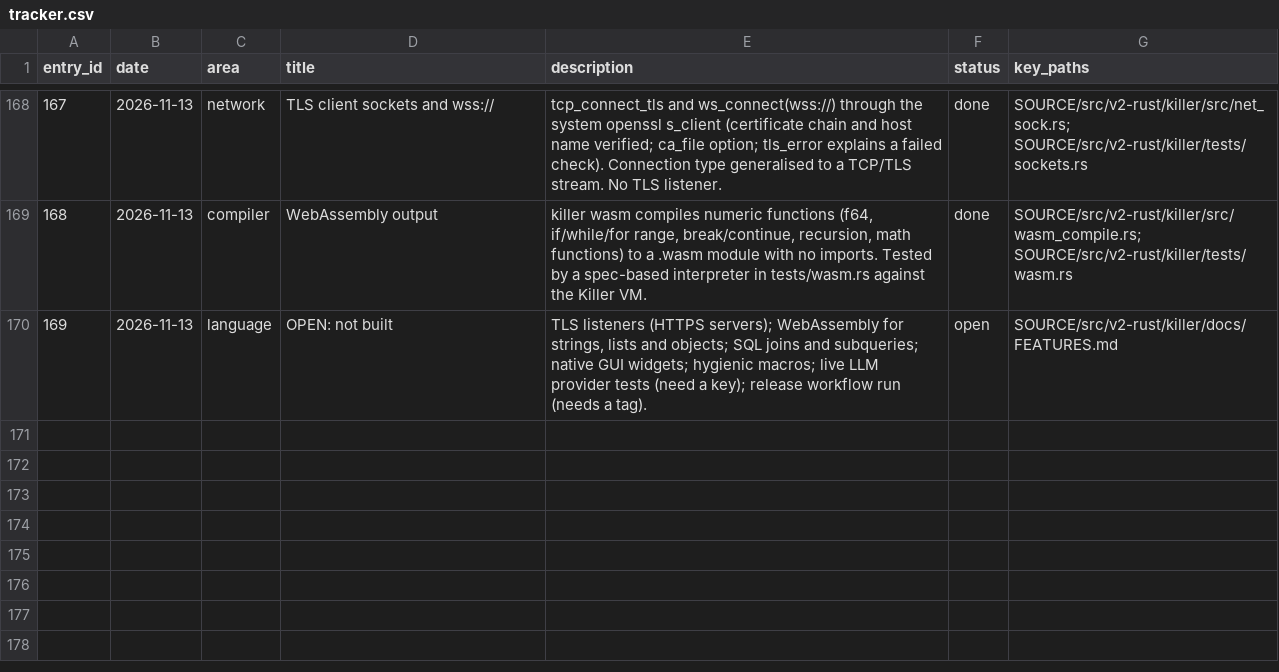
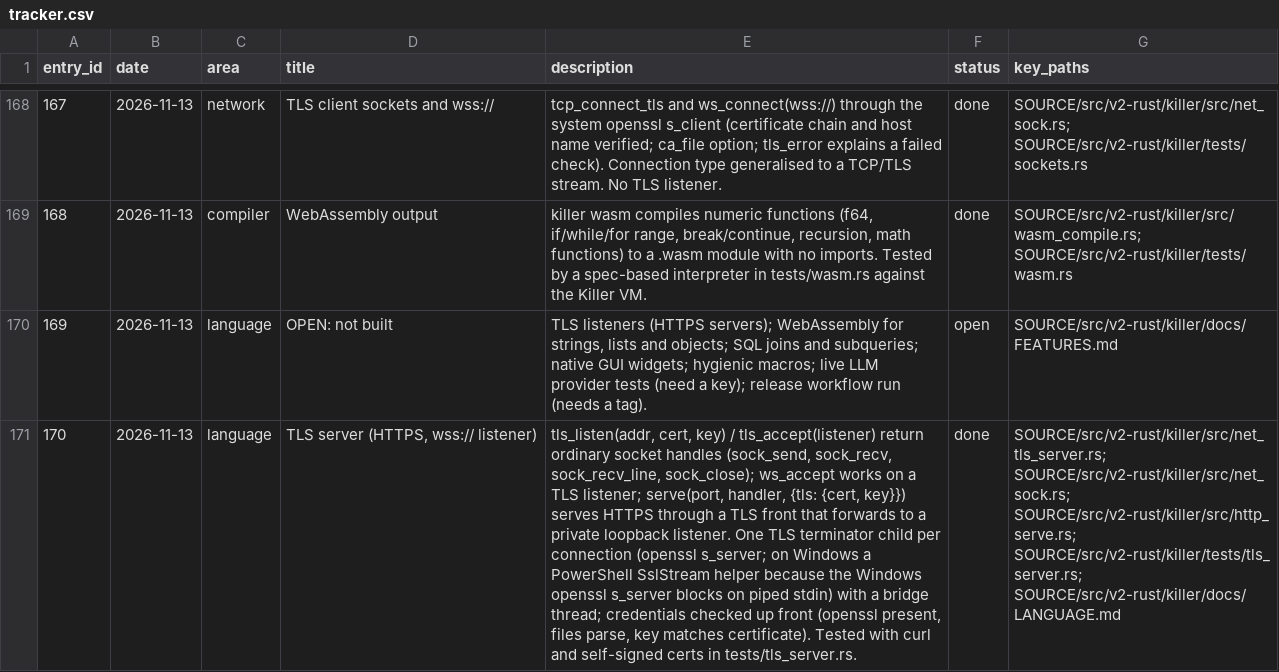
Before and after one commit to arunkatherashala/Killer, a CSV file: tracker.csv, drawn as a sheet; only a part is shown, gaps mark what is left out; the diff names each change by its address in the sheet, - before the commit and + after, or states it on an @@ line.

```diff
--- a/tracker.csv
+++ b/tracker.csv
+row 171: 170 | 2026-11-13 | language | TLS server (HTTPS, wss:// listener) | tls_listen(addr, cert, key) / tls_accept(listener) return ordinary socket handles (sock_send, sock_recv, sock_recv_line, sock_close); ws_accept works on a TLS listener; serve(port, handler, {tls: {cert, key}}) serves HTTPS through a TLS front that forwards to a private loopback listener. One TLS terminator child per connection (openssl s_server; on Windows a PowerShell SslStream helper because the Windows openssl s_server blocks on piped stdin) with a bridge thread; credentials checked up front (openssl present, files parse, key matches certificate). Tested with curl and self-signed certs in tests/tls_server.rs. | done | SOURCE/src/v2-rust/killer/src/net_tls_server.rs; SOURCE/src/v2-rust/killer/src/net_sock.rs; SOURCE/src/v2-rust/killer/src/http_serve.rs; SOURCE/src/v2-rust/killer/tests/tls_server.rs; SOURCE/src/v2-rust/killer/docs/LANGUAGE.md
```
Also changed, not shown: 9 other files.
